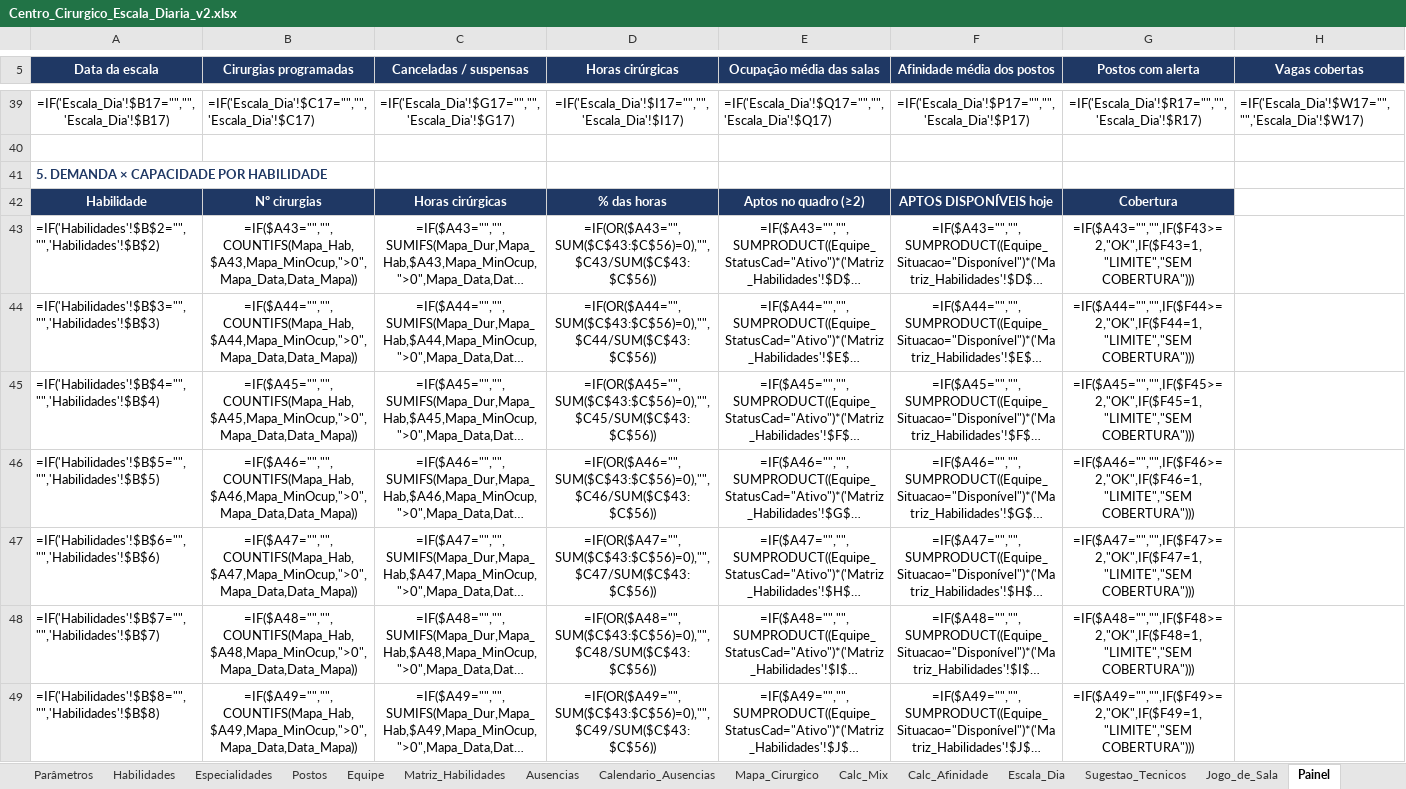
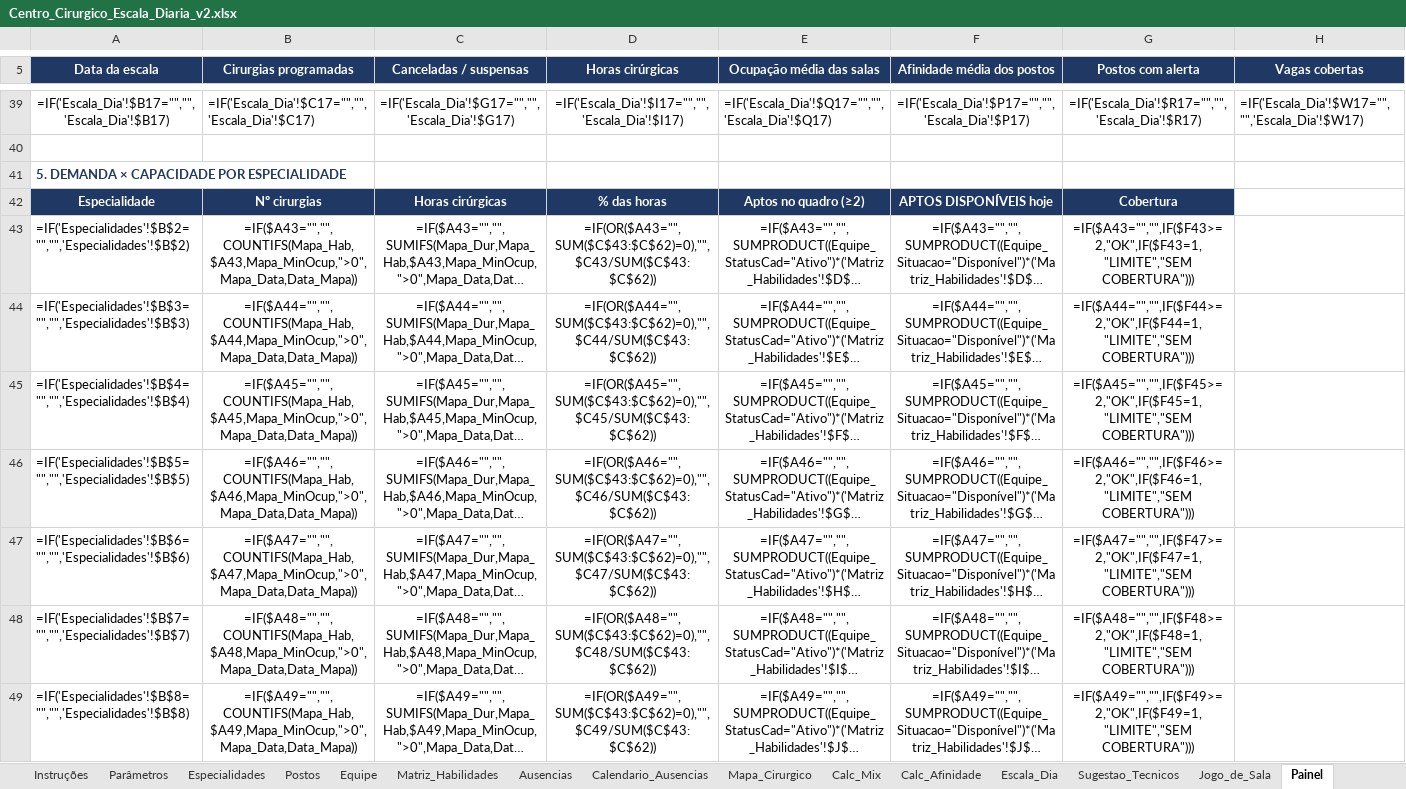
Before and after one commit to jefersonschena-gif/umm-hora-a-hora, an Excel workbook: centro-cirurgico/Centro_Cirurgico_Escala_Diaria_v2.xlsx, sheet Painel, drawn as a sheet; only a part is shown, gaps mark what is left out; long unchanged cells end in …; values as stored, in another font and other column widths than the file's, no borders; formulas without a stored value are shown as written; charts and pictures and conditional formats not drawn; the diff covers the shown part only; the diff names each change by its address in the sheet, - before the commit and + after, or states it on an @@ line.

```diff
--- a/centro-cirurgico/Centro_Cirurgico_Escala_Diaria_v2.xlsx (sheet Painel)
+++ b/centro-cirurgico/Centro_Cirurgico_Escala_Diaria_v2.xlsx (sheet Painel)
-sheet tab: Habilidades
-A41 (Data da escala): 5. DEMANDA × CAPACIDADE POR HABILIDADE
+A41 (Data da escala): 5. DEMANDA × CAPACIDADE POR ESPECIALIDADE
-A42 (Data da escala): Habilidade
+A42 (Data da escala): Especialidade
-A43 (Data da escala): =IF('Habilidades'!$B$2="","",'Habilidades'!$B$2)
+A43 (Data da escala): =IF('Especialidades'!$B$2="","",'Especialidades'!$B$2)
-D43 (Horas cirúrgicas): =IF(OR($A43="",SUM($C$43:$C$56)=0),"",$C43/SUM($C$43:$C$56))
+D43 (Horas cirúrgicas): =IF(OR($A43="",SUM($C$43:$C$62)=0),"",$C43/SUM($C$43:$C$62))
-A44 (Data da escala): =IF('Habilidades'!$B$3="","",'Habilidades'!$B$3)
+A44 (Data da escala): =IF('Especialidades'!$B$3="","",'Especialidades'!$B$3)
-D44 (Horas cirúrgicas): =IF(OR($A44="",SUM($C$43:$C$56)=0),"",$C44/SUM($C$43:$C$56))
+D44 (Horas cirúrgicas): =IF(OR($A44="",SUM($C$43:$C$62)=0),"",$C44/SUM($C$43:$C$62))
-A45 (Data da escala): =IF('Habilidades'!$B$4="","",'Habilidades'!$B$4)
+A45 (Data da escala): =IF('Especialidades'!$B$4="","",'Especialidades'!$B$4)
-D45 (Horas cirúrgicas): =IF(OR($A45="",SUM($C$43:$C$56)=0),"",$C45/SUM($C$43:$C$56))
+D45 (Horas cirúrgicas): =IF(OR($A45="",SUM($C$43:$C$62)=0),"",$C45/SUM($C$43:$C$62))
-A46 (Data da escala): =IF('Habilidades'!$B$5="","",'Habilidades'!$B$5)
+A46 (Data da escala): =IF('Especialidades'!$B$5="","",'Especialidades'!$B$5)
-D46 (Horas cirúrgicas): =IF(OR($A46="",SUM($C$43:$C$56)=0),"",$C46/SUM($C$43:$C$56))
+D46 (Horas cirúrgicas): =IF(OR($A46="",SUM($C$43:$C$62)=0),"",$C46/SUM($C$43:$C$62))
-A47 (Data da escala): =IF('Habilidades'!$B$6="","",'Habilidades'!$B$6)
+A47 (Data da escala): =IF('Especialidades'!$B$6="","",'Especialidades'!$B$6)
-D47 (Horas cirúrgicas): =IF(OR($A47="",SUM($C$43:$C$56)=0),"",$C47/SUM($C$43:$C$56))
+D47 (Horas cirúrgicas): =IF(OR($A47="",SUM($C$43:$C$62)=0),"",$C47/SUM($C$43:$C$62))
-A48 (Data da escala): =IF('Habilidades'!$B$7="","",'Habilidades'!$B$7)
+A48 (Data da escala): =IF('Especialidades'!$B$7="","",'Especialidades'!$B$7)
-D48 (Horas cirúrgicas): =IF(OR($A48="",SUM($C$43:$C$56)=0),"",$C48/SUM($C$43:$C$56))
+D48 (Horas cirúrgicas): =IF(OR($A48="",SUM($C$43:$C$62)=0),"",$C48/SUM($C$43:$C$62))
-A49 (Data da escala): =IF('Habilidades'!$B$8="","",'Habilidades'!$B$8)
+A49 (Data da escala): =IF('Especialidades'!$B$8="","",'Especialidades'!$B$8)
-D49 (Horas cirúrgicas): =IF(OR($A49="",SUM($C$43:$C$56)=0),"",$C49/SUM($C$43:$C$56))
+D49 (Horas cirúrgicas): =IF(OR($A49="",SUM($C$43:$C$62)=0),"",$C49/SUM($C$43:$C$62))
```
Also changed, not shown: 6 added rows and 98 edited cells elsewhere in this sheet, sheet Calc_Afinidade, sheet Mapa_Cirurgico, sheet Matriz_Habilidades, sheet Escala_Dia, sheet Calc_Mix, sheet Especialidades, 4 more sheets, hidden cells, charts or pictures, 4 other files.
